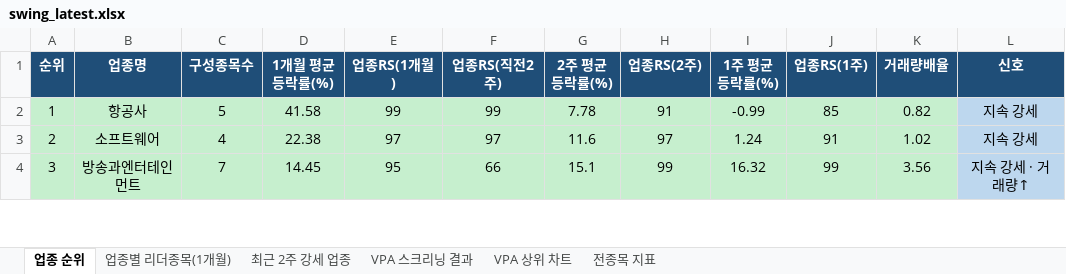
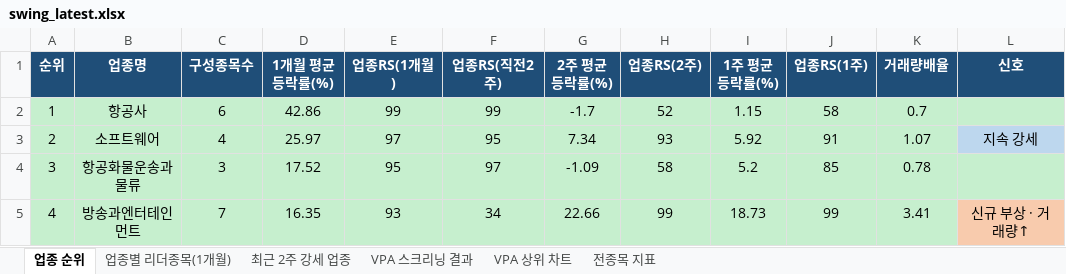
Before and after one commit to gopkh0129/stock, an Excel workbook: docs/data/swing_latest.xlsx, sheet 업종 순위, drawn as a sheet; only a part is shown; values as stored, in another font and other column widths than the file's, no borders; addresses are those after the commit; the diff covers the shown part only; the diff names each change by its address in the sheet, - before the commit and + after, or states it on an @@ line.

```diff
--- a/docs/data/swing_latest.xlsx (sheet 업종 순위)
+++ b/docs/data/swing_latest.xlsx (sheet 업종 순위)
-C2 (구성종목수): 5
+C2 (구성종목수): 6
-D2 (1개월 평균등락률(%)): 41.58
+D2 (1개월 평균등락률(%)): 42.86
-G2 (2주 평균등락률(%)): 7.78
+G2 (2주 평균등락률(%)): -1.7
-H2 (업종RS(2주)): 91
+H2 (업종RS(2주)): 52
-I2 (1주 평균등락률(%)): -0.99
+I2 (1주 평균등락률(%)): 1.15
-J2 (업종RS(1주)): 85
+J2 (업종RS(1주)): 58
-K2 (거래량배율): 0.82
+K2 (거래량배율): 0.7
-L2 (신호): 지속 강세
+L2 (신호): (empty)
-L2 fill: #BDD7EE
+L2 fill: #C6EFCE
-D3 (1개월 평균등락률(%)): 22.38
+D3 (1개월 평균등락률(%)): 25.97
-F3 (업종RS(직전2주)): 97
+F3 (업종RS(직전2주)): 95
-G3 (2주 평균등락률(%)): 11.6
+G3 (2주 평균등락률(%)): 7.34
-H3 (업종RS(2주)): 97
+H3 (업종RS(2주)): 93
-I3 (1주 평균등락률(%)): 1.24
+I3 (1주 평균등락률(%)): 5.92
-K3 (거래량배율): 1.02
+K3 (거래량배율): 1.07
+row 4: 3 | 항공화물운송과물류 | 3 | 17.52 | 95 | 97 | -1.09 | 58 | 5.2 | 85 | 0.78
@@ column A (순위) renumbered between rows 5 and 51 @@
-D5 (1개월 평균등락률(%)): 14.45
+D5 (1개월 평균등락률(%)): 16.35
-E5 (업종RS(1개월)): 95
+E5 (업종RS(1개월)): 93
-F5 (업종RS(직전2주)): 66
+F5 (업종RS(직전2주)): 34
-G5 (2주 평균등락률(%)): 15.1
+G5 (2주 평균등락률(%)): 22.66
-I5 (1주 평균등락률(%)): 16.32
+I5 (1주 평균등락률(%)): 18.73
-K5 (거래량배율): 3.56
+K5 (거래량배율): 3.41
-L5 (신호): 지속 강세 · 거래량↑
+L5 (신호): 신규 부상 · 거래량↑
-L5 fill: #BDD7EE
+L5 fill: #F8CBAD
```
Also changed, not shown: 24 added rows, 23 removed rows, 161 edited cells and cell formats elsewhere in this sheet, sheet 전종목 지표, sheet 최근 2주 강세 업종, sheet 업종별 리더종목(1개월), sheet VPA 스크리닝 결과, charts or pictures, 1 other file.
